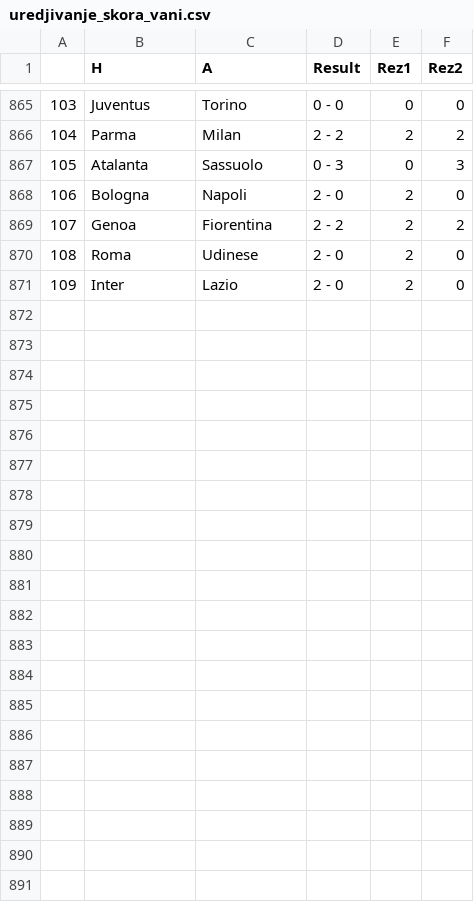
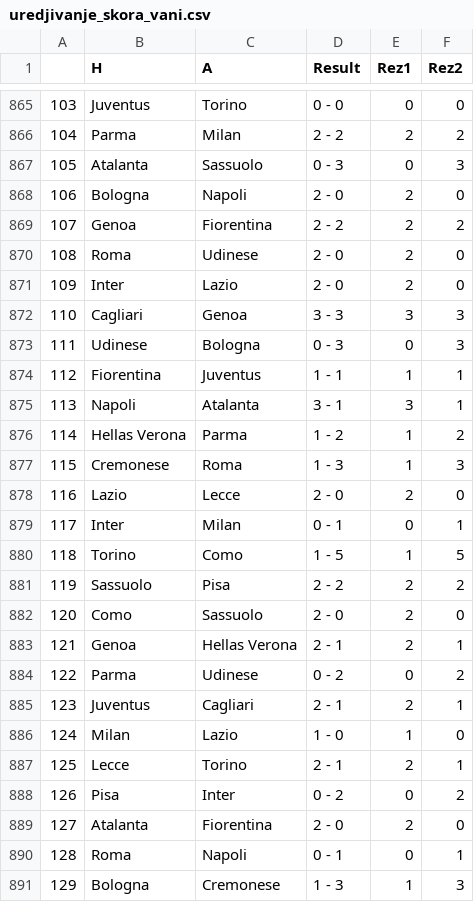
Before and after one commit to AmirBih/pred-rez-seriA, a CSV file: uredjivanje_skora_vani.csv, drawn as a sheet; only a part is shown, gaps mark what is left out; the diff names each change by its address in the sheet, - before the commit and + after, or states it on an @@ line.

```diff
--- a/uredjivanje_skora_vani.csv
+++ b/uredjivanje_skora_vani.csv
+row 872: 110 | Cagliari | Genoa | 3 - 3 | 3 | 3
+row 873: 111 | Udinese | Bologna | 0 - 3 | 0 | 3
+row 874: 112 | Fiorentina | Juventus | 1 - 1 | 1 | 1
+row 875: 113 | Napoli | Atalanta | 3 - 1 | 3 | 1
+row 876: 114 | Hellas Verona | Parma | 1 - 2 | 1 | 2
+row 877: 115 | Cremonese | Roma | 1 - 3 | 1 | 3
+row 878: 116 | Lazio | Lecce | 2 - 0 | 2 | 0
+row 879: 117 | Inter | Milan | 0 - 1 | 0 | 1
+row 880: 118 | Torino | Como | 1 - 5 | 1 | 5
+row 881: 119 | Sassuolo | Pisa | 2 - 2 | 2 | 2
+row 882: 120 | Como | Sassuolo | 2 - 0 | 2 | 0
+row 883: 121 | Genoa | Hellas Verona | 2 - 1 | 2 | 1
+row 884: 122 | Parma | Udinese | 0 - 2 | 0 | 2
+row 885: 123 | Juventus | Cagliari | 2 - 1 | 2 | 1
+row 886: 124 | Milan | Lazio | 1 - 0 | 1 | 0
+row 887: 125 | Lecce | Torino | 2 - 1 | 2 | 1
+row 888: 126 | Pisa | Inter | 0 - 2 | 0 | 2
+row 889: 127 | Atalanta | Fiorentina | 2 - 0 | 2 | 0
+row 890: 128 | Roma | Napoli | 0 - 1 | 0 | 1
+row 891: 129 | Bologna | Cremonese | 1 - 3 | 1 | 3
```
Also changed, not shown: forma_a.csv, forma_h.csv, 6 other files.
